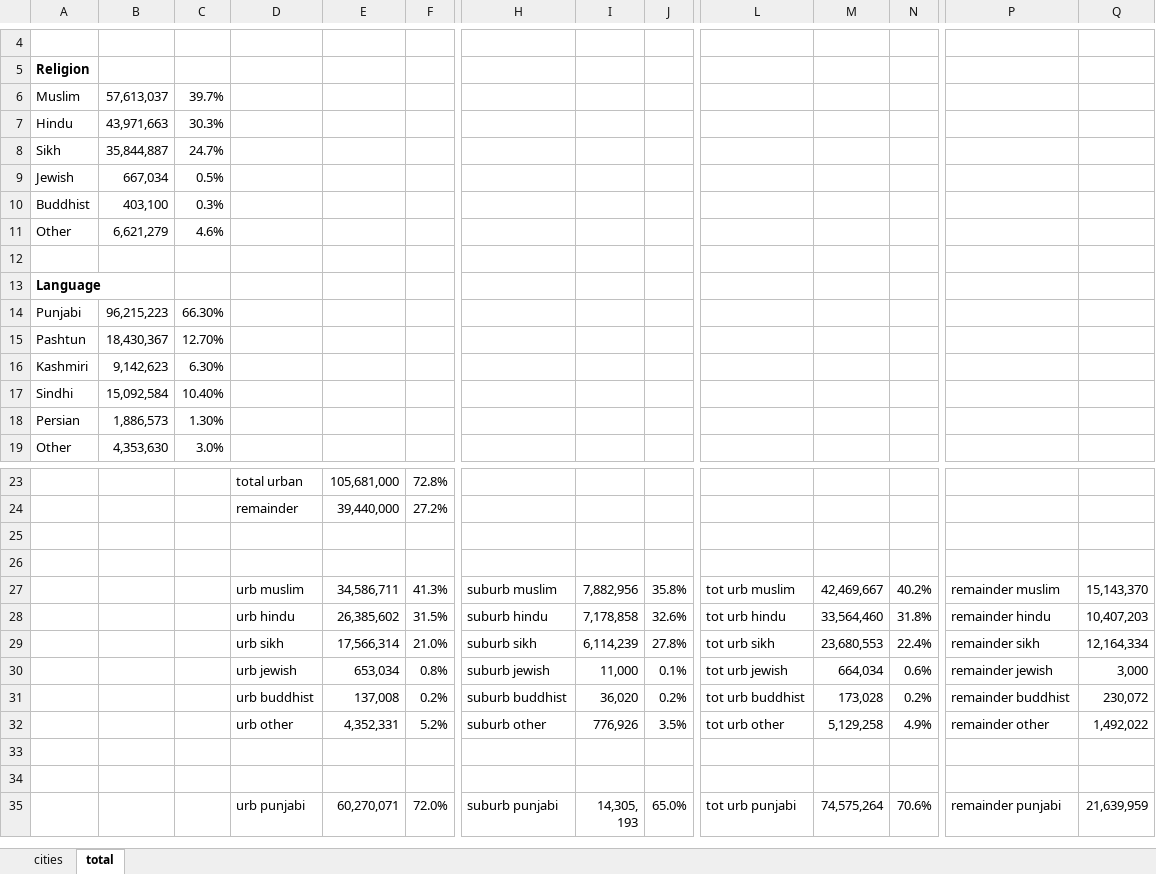
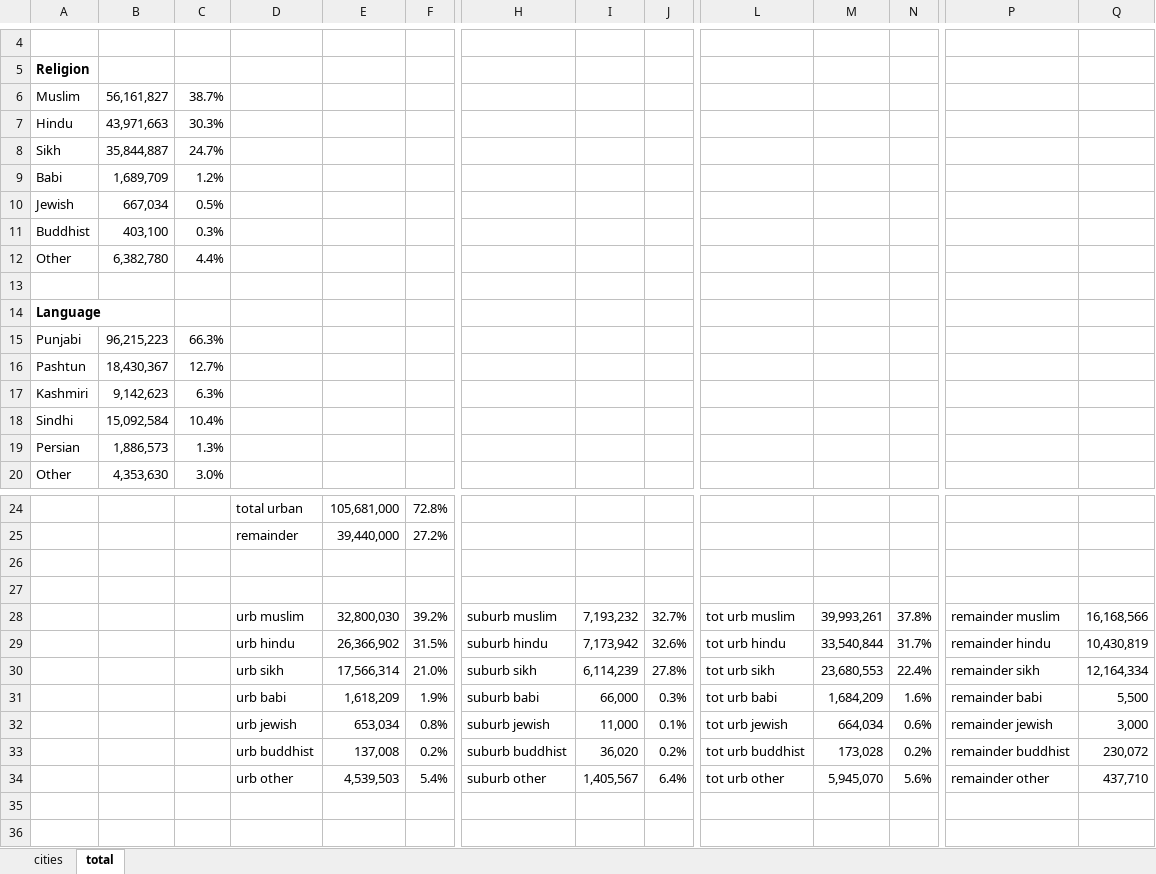
Before and after one commit to Ishancorp/Ishanscorp.github.io, an Excel workbook: obsidian-notes/spreadsheets/punjabi-republic.xlsx, sheet total, drawn as a sheet; only a part is shown, gaps mark what is left out; the shorter side is filled out with more unchanged rows; values as stored, in another font and other column widths than the file's, no borders; removed rows and columns are numbered as before the commit, all else as after; rows hold the shown columns only; the diff names each change by its address in the sheet, - before the commit and + after, or states it on an @@ line.

```diff
--- a/obsidian-notes/spreadsheets/punjabi-republic.xlsx (sheet total)
+++ b/obsidian-notes/spreadsheets/punjabi-republic.xlsx (sheet total)
-row 6: Muslim | 57,613,037 | 39.7%
+row 6: Muslim | 56,161,827 | 38.7%
+row 9: Babi | 1,689,709 | 1.2%
-row 11: Other | 6,621,279 | 4.6%
+row 12: Other | 6,382,780 | 4.4%
-C15: 66.30%
+C15: 66.3%
-C16: 12.70%
+C16: 12.7%
-C17: 6.30%
+C17: 6.3%
-C18: 10.40%
+C18: 10.4%
-C19: 1.30%
+C19: 1.3%
-row 27:  |  |  | urb muslim | 34,586,711 | 41.3% | suburb muslim | 7,882,956 | 35.8% | tot urb muslim | 42,469,667 | 40.2% | remainder muslim | 15,143,370
+row 28:  |  |  | urb muslim | 32,800,030 | 39.2% | suburb muslim | 7,193,232 | 32.7% | tot urb muslim | 39,993,261 | 37.8% | remainder muslim | 16,168,566
-E29: 26,385,602
+E29: 26,366,902
-I29: 7,178,858
+I29: 7,173,942
-M29: 33,564,460
+M29: 33,540,844
-N29: 31.8%
+N29: 31.7%
-Q29: 10,407,203
+Q29: 10,430,819
+row 31:  |  |  | urb babi | 1,618,209 | 1.9% | suburb babi | 66,000 | 0.3% | tot urb babi | 1,684,209 | 1.6% | remainder babi | 5,500
-row 32:  |  |  | urb other | 4,352,331 | 5.2% | suburb other | 776,926 | 3.5% | tot urb other | 5,129,258 | 4.9% | remainder other | 1,492,022
+row 34:  |  |  | urb other | 4,539,503 | 5.4% | suburb other | 1,405,567 | 6.4% | tot urb other | 5,945,070 | 5.6% | remainder other | 437,710
```
Also changed, not shown: sheet cities, formulas that keep their value, 3 other files.
